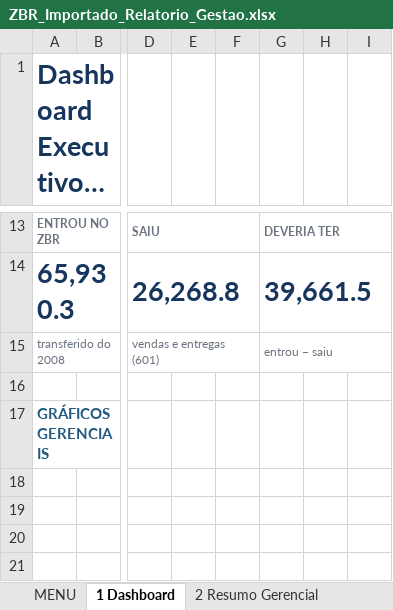
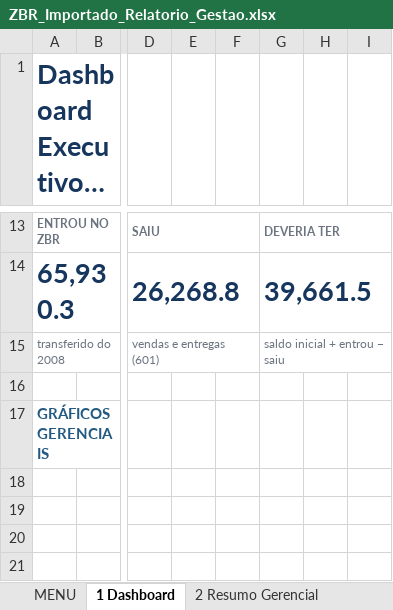
Before and after one commit to aferreir35-afk/automatiza-o-planilha, an Excel workbook: planilhas/ZBR_Importado_Relatorio_Gestao.xlsx, sheet 1 Dashboard, drawn as a sheet; only a part is shown, gaps mark what is left out; long unchanged cells end in …; values as stored, in another font and other column widths than the file's, no borders; charts and pictures and conditional formats not drawn; the diff names each change by its address in the sheet, - before the commit and + after, or states it on an @@ line.

```diff
--- a/planilhas/ZBR_Importado_Relatorio_Gestao.xlsx (sheet 1 Dashboard)
+++ b/planilhas/ZBR_Importado_Relatorio_Gestao.xlsx (sheet 1 Dashboard)
-G15: entrou − saiu
+G15: saldo inicial + entrou − saiu
```
Also changed, not shown: sheet 5 Conciliação, sheet MENU, sheet 7 Dicionário de Dados, sheet 4 Análise ZBR, sheet Parâmetros, sheet 2 Resumo Gerencial, 1 more sheet, other sheet tabs, formulas that keep their value, hidden cells, charts or pictures, 6 other files.
